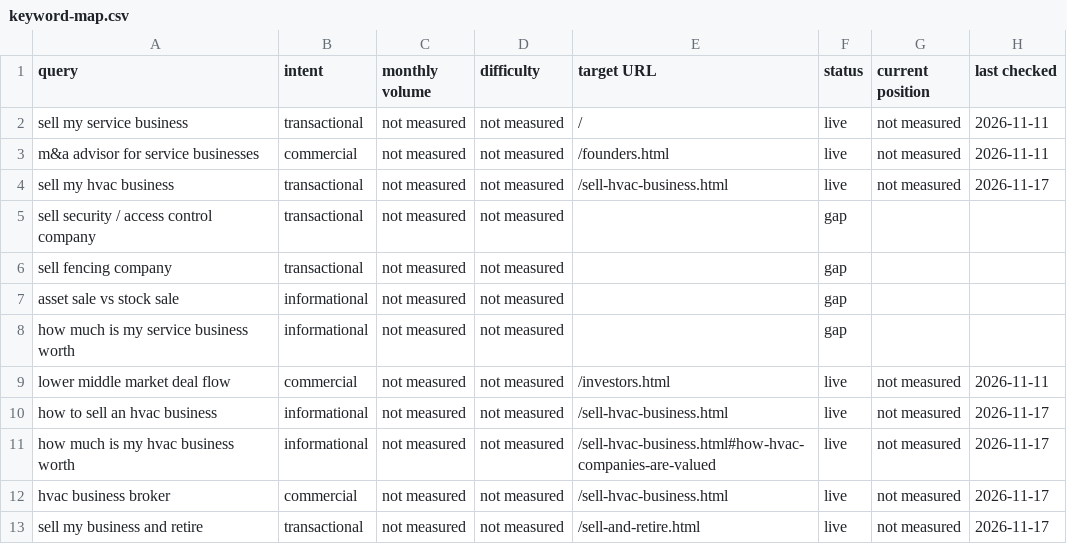
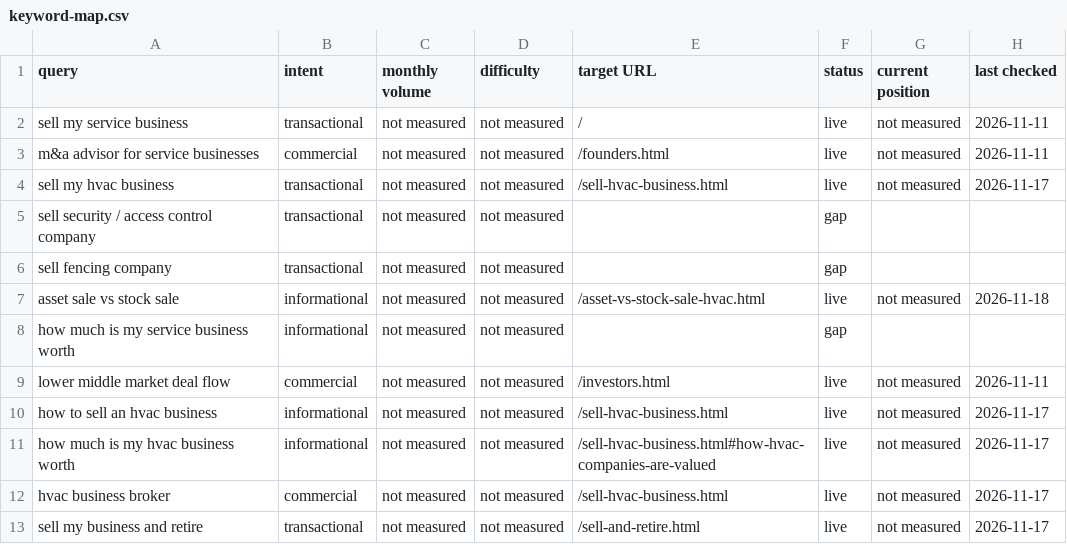
Before and after one commit to Glazyman/Summit, a CSV file: seo/keyword-map.csv, drawn as a sheet.

```diff
--- a/seo/keyword-map.csv
+++ b/seo/keyword-map.csv
@@ -6,3 +6,3 @@ sell security / access control company,transactional,not measured,not measured,,
 sell fencing company,transactional,not measured,not measured,,gap,,
-asset sale vs stock sale,informational,not measured,not measured,,gap,,
+asset sale vs stock sale,informational,not measured,not measured,/asset-vs-stock-sale-hvac.html,live,not measured,2026-11-18
 how much is my service business worth,informational,not measured,not measured,,gap,,
```
Also changed, not shown: 5 other files.
